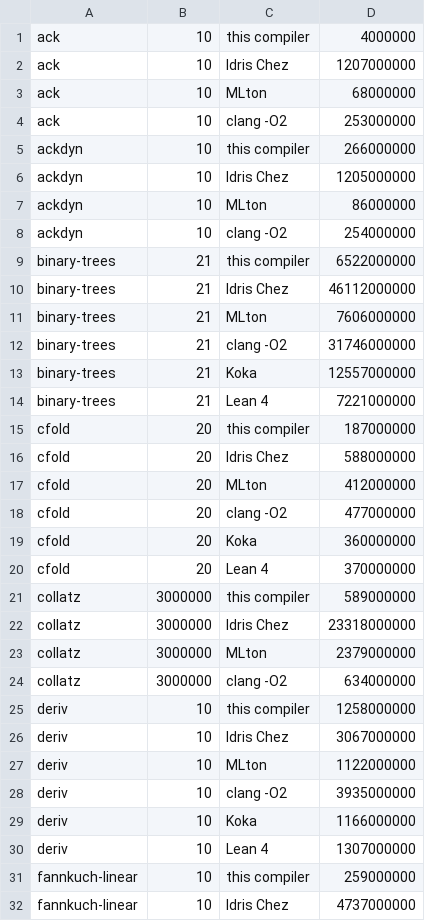
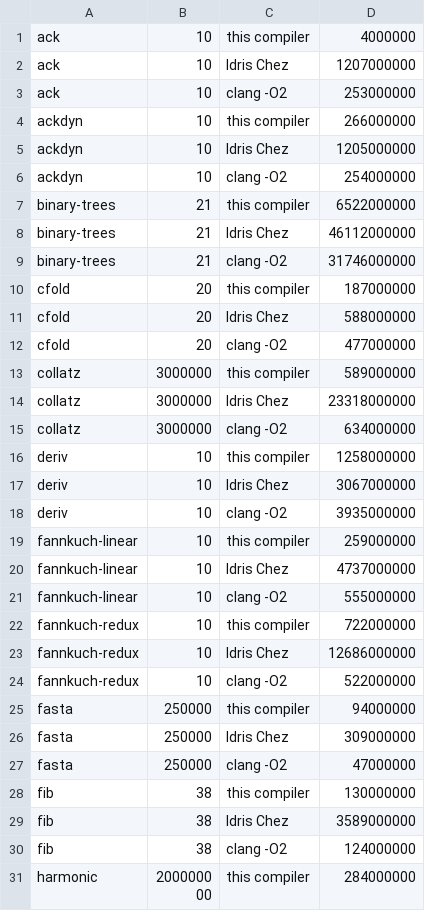
Before and after one commit to bjornpagen/idris-mlir, a TSV file: bench/runs/2026-10-02-903d127/samples.tsv, drawn as a sheet; only a part is shown; the shorter side is filled out with more unchanged rows; the diff covers the shown part only.

```diff
--- a/bench/runs/2026-10-02-903d127/samples.tsv
+++ b/bench/runs/2026-10-02-903d127/samples.tsv
@@ -2,3 +2,2 @@ ack	10	this compiler	4000000
 ack	10	Idris Chez	1207000000
-ack	10	MLton	68000000
 ack	10	clang -O2	253000000
@@ -6,3 +5,2 @@ ackdyn	10	this compiler	266000000
 ackdyn	10	Idris Chez	1205000000
-ackdyn	10	MLton	86000000
 ackdyn	10	clang -O2	254000000
@@ -10,15 +8,8 @@ binary-trees	21	this compiler	6522000000
 binary-trees	21	Idris Chez	46112000000
-binary-trees	21	MLton	7606000000
 binary-trees	21	clang -O2	31746000000
-binary-trees	21	Koka	12557000000
-binary-trees	21	Lean 4	7221000000
 cfold	20	this compiler	187000000
 cfold	20	Idris Chez	588000000
-cfold	20	MLton	412000000
 cfold	20	clang -O2	477000000
-cfold	20	Koka	360000000
-cfold	20	Lean 4	370000000
 collatz	3000000	this compiler	589000000
 collatz	3000000	Idris Chez	23318000000
-collatz	3000000	MLton	2379000000
 collatz	3000000	clang -O2	634000000
@@ -26,6 +17,3 @@ deriv	10	this compiler	1258000000
 deriv	10	Idris Chez	3067000000
-deriv	10	MLton	1122000000
 deriv	10	clang -O2	3935000000
-deriv	10	Koka	1166000000
-deriv	10	Lean 4	1307000000
 fannkuch-linear	10	this compiler	259000000
```
Also changed, not shown: 20 removed rows elsewhere in this file, bench/runs/2026-10-03-861acdc/samples.tsv, 44 other files.
